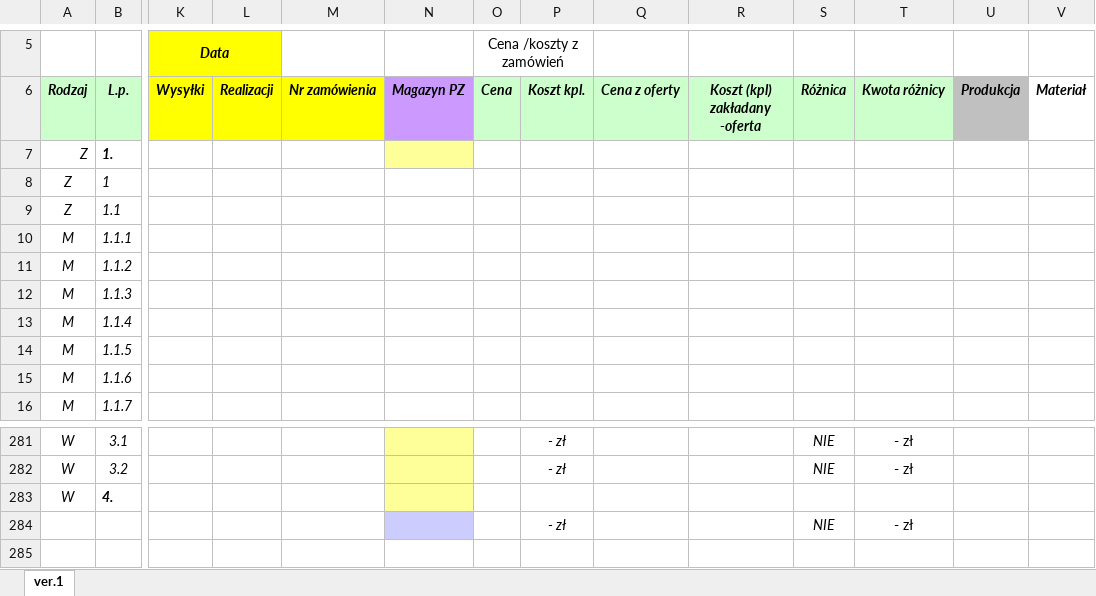
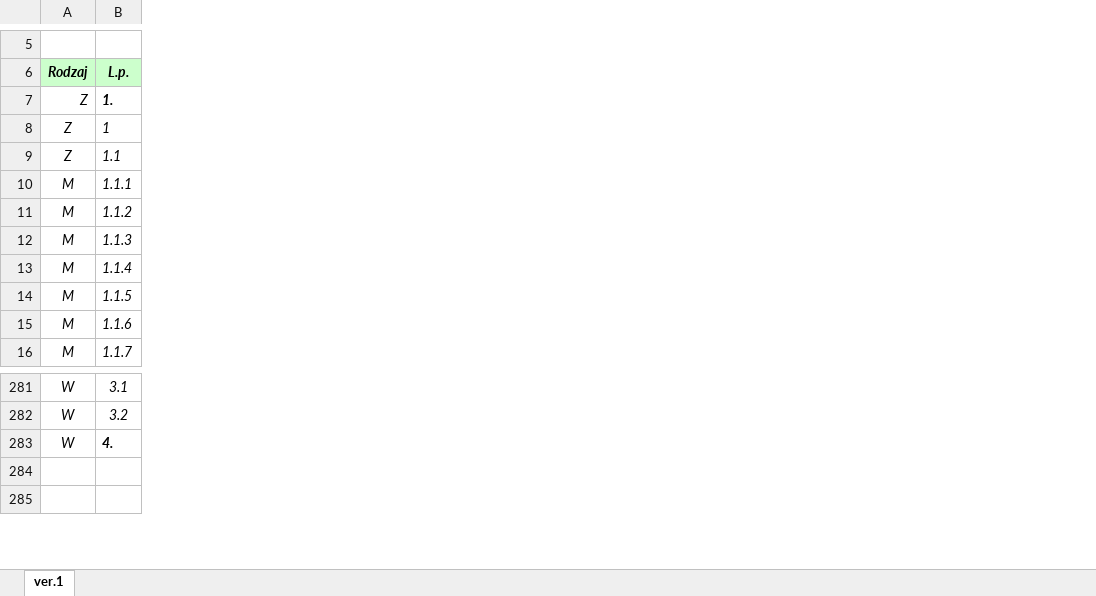
Before and after one commit to RStravinsky/MedicalTables, an Excel workbook: schedule.xlsm, sheet ver.1, drawn as a sheet; only a part is shown, gaps mark what is left out; values as stored, in another font and other column widths than the file's, no borders; conditional formats not drawn; rows hold the shown columns only; the diff covers the shown part only; the diff names each change by its address in the sheet, - before the commit and + after, or states it on an @@ line.

```diff
--- a/schedule.xlsm (sheet ver.1)
+++ b/schedule.xlsm (sheet ver.1)
@@ column K (Wysyłki) hidden, row 5: Data @@
@@ column L (Realizacji) hidden, empty @@
@@ column M (Nr zamówienia) hidden, empty @@
@@ column N (Magazyn PZ) hidden, empty @@
@@ column O (Cena) hidden, row 5: Cena /koszty z zamówień @@
@@ column P (Koszt kpl.) hidden, rows 281-284: - zł | - zł |  | - zł @@
@@ column Q (Cena z oferty) hidden, empty @@
@@ column R (Koszt (kpl) zakładany -oferta) hidden, empty @@
@@ column S (Różnica) hidden, rows 281-284: NIE | NIE |  | NIE @@
@@ column T (Kwota różnicy) hidden, rows 281-284: - zł | - zł |  | - zł @@
@@ column U (Produkcja) hidden, empty @@
@@ column V (Materiał) hidden, empty @@
-row 284:  |  |  |  |  |  |  | - zł |  |  | NIE | - zł
+row 284: (empty)
```
Also changed, not shown: 18 removed columns elsewhere in this sheet, formulas that keep their value, 4 other files.
